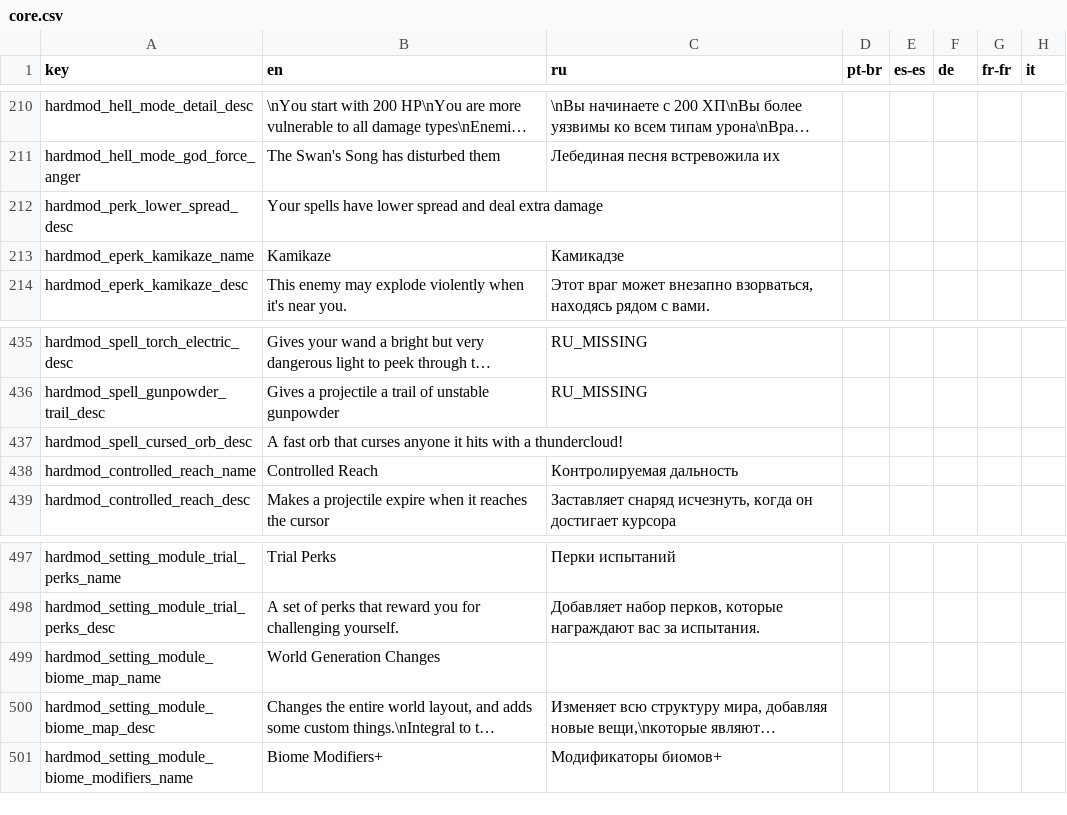
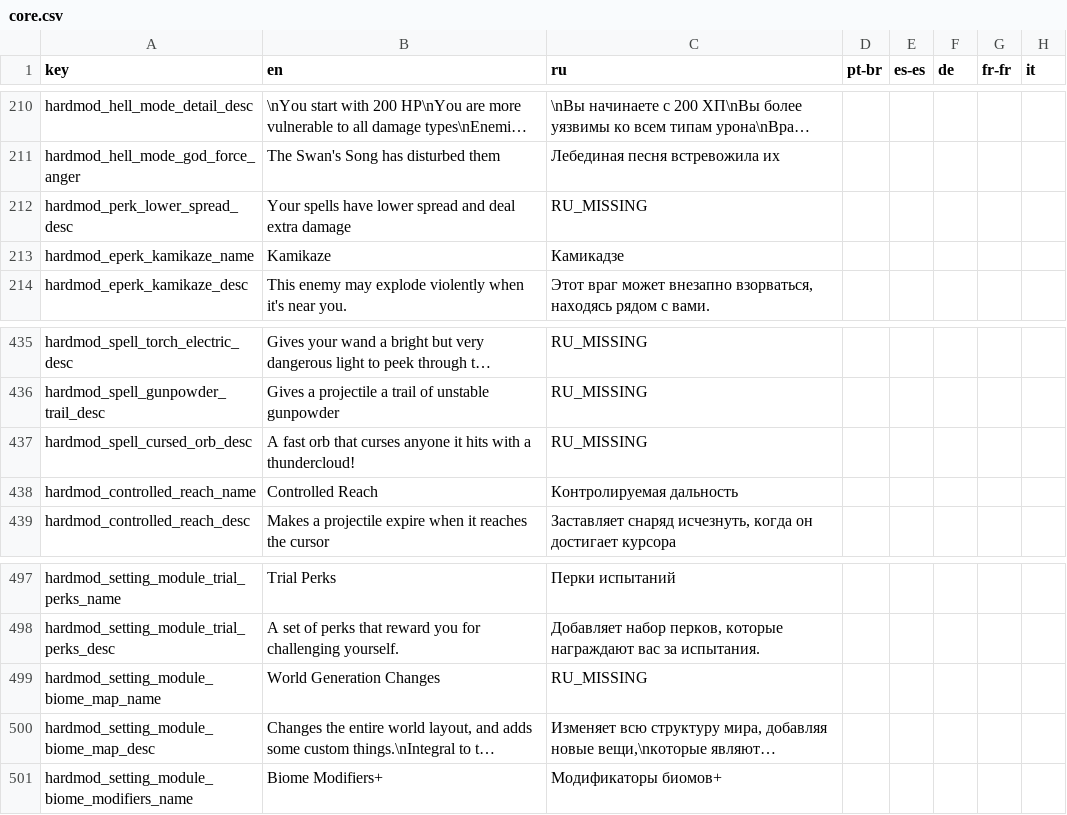
Before and after one commit to EvaisaDev/noita.hardmod, a CSV file: files/translations/core.csv, drawn as a sheet; only a part is shown, gaps mark what is left out; long unchanged cells end in …; the diff names each change by its address in the sheet, - before the commit and + after, or states it on an @@ line.

```diff
--- a/files/translations/core.csv
+++ b/files/translations/core.csv
-C212 (ru): (empty)
+C212 (ru): RU_MISSING
-C437 (ru): (empty)
+C437 (ru): RU_MISSING
-C499 (ru): (empty)
+C499 (ru): RU_MISSING
```
Also changed, not shown: files/translations/standard.csv.
